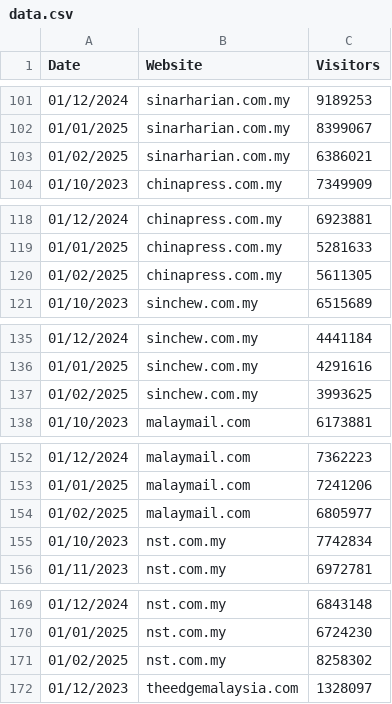
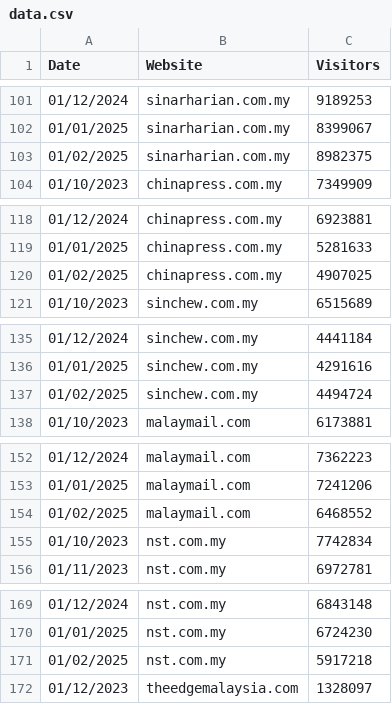
Before and after one commit to ong-andrew/ong-andrew.github.io, a CSV file: pages/data.csv, drawn as a sheet; only a part is shown, gaps mark what is left out; the diff covers the shown part only.

```diff
--- a/pages/data.csv
+++ b/pages/data.csv
@@ -102,3 +102,3 @@ Date,Website,Visitors
 01/01/2025,sinarharian.com.my,8399067
-01/02/2025,sinarharian.com.my,6386021
+01/02/2025,sinarharian.com.my,8982375
 01/10/2023,chinapress.com.my,7349909
@@ -119,3 +119,3 @@ Date,Website,Visitors
 01/01/2025,chinapress.com.my,5281633
-01/02/2025,chinapress.com.my,5611305
+01/02/2025,chinapress.com.my,4907025
 01/10/2023,sinchew.com.my,6515689
@@ -136,3 +136,3 @@ Date,Website,Visitors
 01/01/2025,sinchew.com.my,4291616
-01/02/2025,sinchew.com.my,3993625
+01/02/2025,sinchew.com.my,4494724
 01/10/2023,malaymail.com,6173881
@@ -153,3 +153,3 @@ Date,Website,Visitors
 01/01/2025,malaymail.com,7241206
-01/02/2025,malaymail.com,6805977
+01/02/2025,malaymail.com,6468552
 01/10/2023,nst.com.my,7742834
@@ -170,3 +170,3 @@ Date,Website,Visitors
 01/01/2025,nst.com.my,6724230
-01/02/2025,nst.com.my,8258302
+01/02/2025,nst.com.my,5917218
 01/12/2023,theedgemalaysia.com,1328097
```
Also changed, not shown: 13 edited cells elsewhere in this file.
